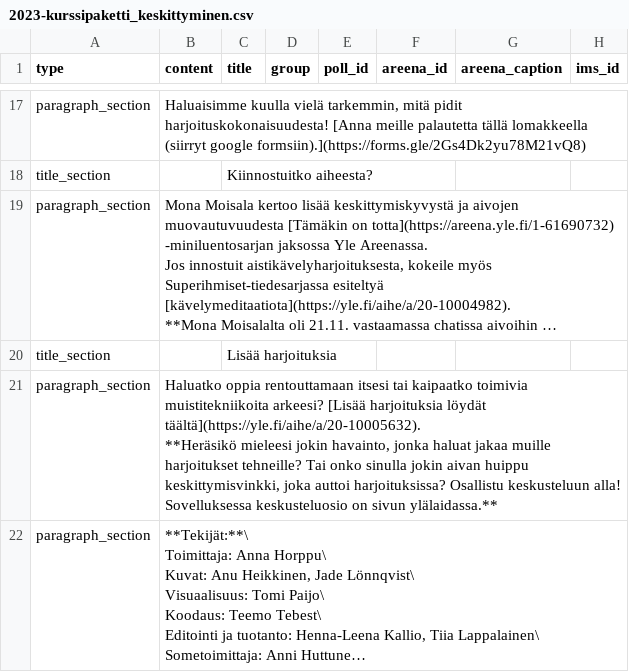
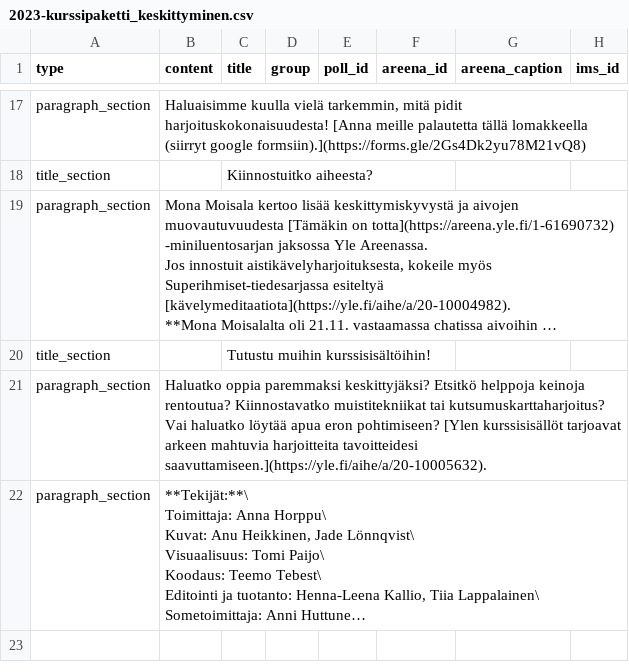
Before and after one commit to teelmo/2023-kurssipaketti, a CSV file: assets/data/2023-kurssipaketti_keskittyminen.csv, drawn as a sheet; only a part is shown, gaps mark what is left out; long unchanged cells end in …; ↵ is a line break in a cell; the diff names each change by its address in the sheet, - before the commit and + after, or states it on an @@ line.

```diff
--- a/assets/data/2023-kurssipaketti_keskittyminen.csv
+++ b/assets/data/2023-kurssipaketti_keskittyminen.csv
-C20 (title): Lisää harjoituksia
+C20 (title): Tutustu muihin kurssisisältöihin!
-B21 (content): Haluatko oppia rentouttamaan itsesi tai kaipaatko toimivia muistitekniikoita arkeesi? [Lisää harjoituksia löydät täältä](https://yle.fi/aihe/a/20-10005632). ↵ **Heräsikö mieleesi jokin havainto, jonka haluat jakaa muille harjoitukset tehneille? Tai onko sinulla jokin aivan huippu keskittymisvinkki, joka auttoi harjoituksissa? Osallistu keskusteluun alla! Sovelluksessa keskusteluosio on sivun ylälaidassa.**
+B21 (content): Haluatko oppia paremmaksi keskittyjäksi? Etsitkö helppoja keinoja rentoutua? Kiinnostavatko muistitekniikat tai kutsumuskarttaharjoitus? Vai haluatko löytää apua eron pohtimiseen? [Ylen kurssisisällöt tarjoavat arkeen mahtuvia harjoitteita tavoitteidesi saavuttamiseen.](https://yle.fi/aihe/a/20-10005632).
```
Also changed, not shown: assets/data/2023-kurssipaketti_muisti.csv, 9 other files.
